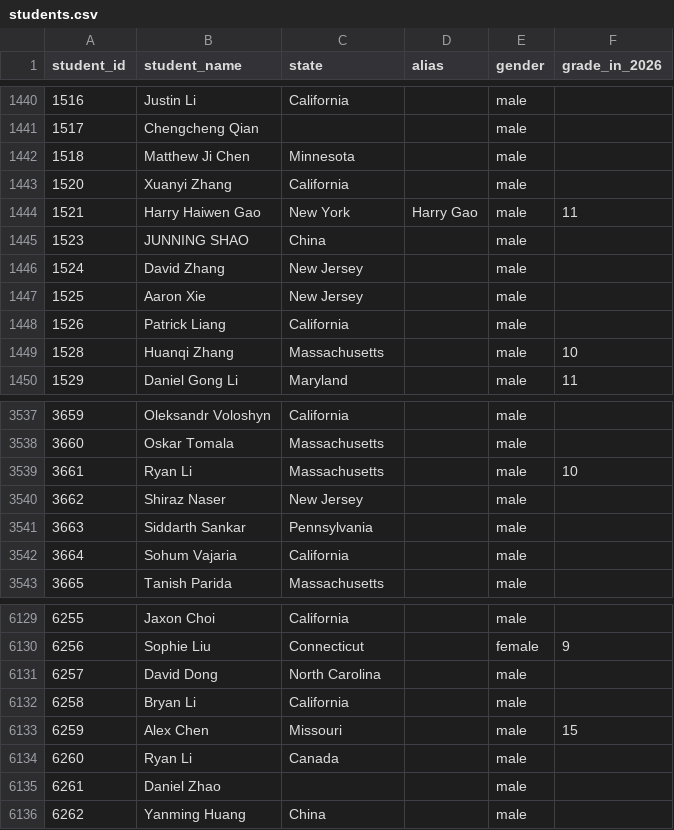
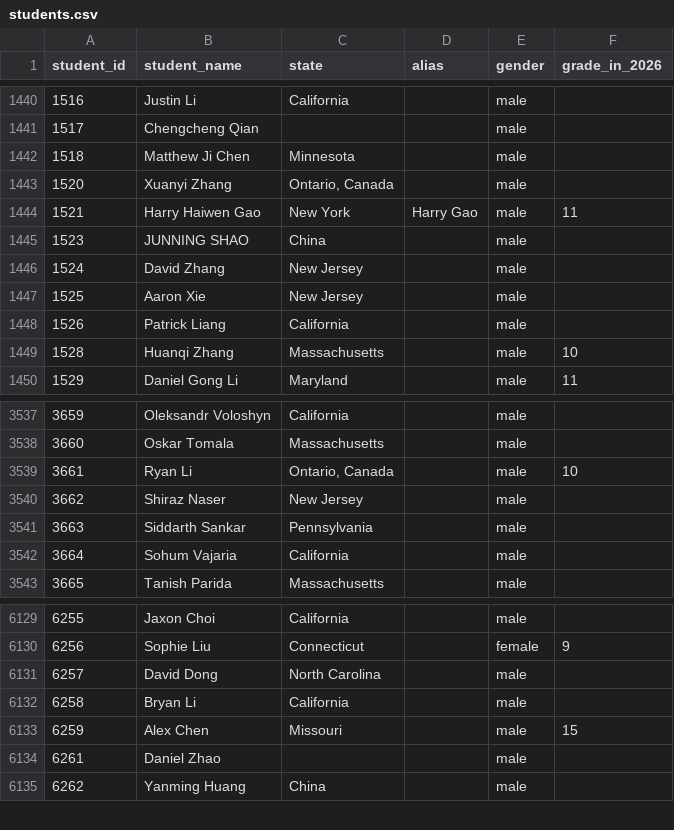
Before and after one commit to x-du/math-competition, a CSV file: database/students/students.csv, drawn as a sheet; only a part is shown, gaps mark what is left out.

Commit message:
Fixing Ryan Li's results

```diff
--- a/database/students/students.csv
+++ b/database/students/students.csv
@@ -1442,3 +1442,3 @@ student_id,student_name,state,alias,gender,grade_in_2026
 1518,Matthew Ji Chen,Minnesota,,male,
-1520,Xuanyi Zhang,California,,male,
+1520,Xuanyi Zhang,"Ontario, Canada",,male,
 1521,Harry Haiwen Gao,New York,Harry Gao,male,11
@@ -3538,3 +3538,3 @@ student_id,student_name,state,alias,gender,grade_in_2026
 3660,Oskar Tomala,Massachusetts,,male,
-3661,Ryan Li,Massachusetts,,male,10
+3661,Ryan Li,"Ontario, Canada",,male,10
 3662,Shiraz Naser,New Jersey,,male,
@@ -6133,3 +6133,2 @@ student_id,student_name,state,alias,gender,grade_in_2026
 6259,Alex Chen,Missouri,,male,15
-6260,Ryan Li,Canada,,male,
 6261,Daniel Zhao,,,male,
```
Also changed, not shown: database/contests/arml-teams/year=2026/teams.csv, database/contests/arml/year=2026/results.csv, 8 other files.
